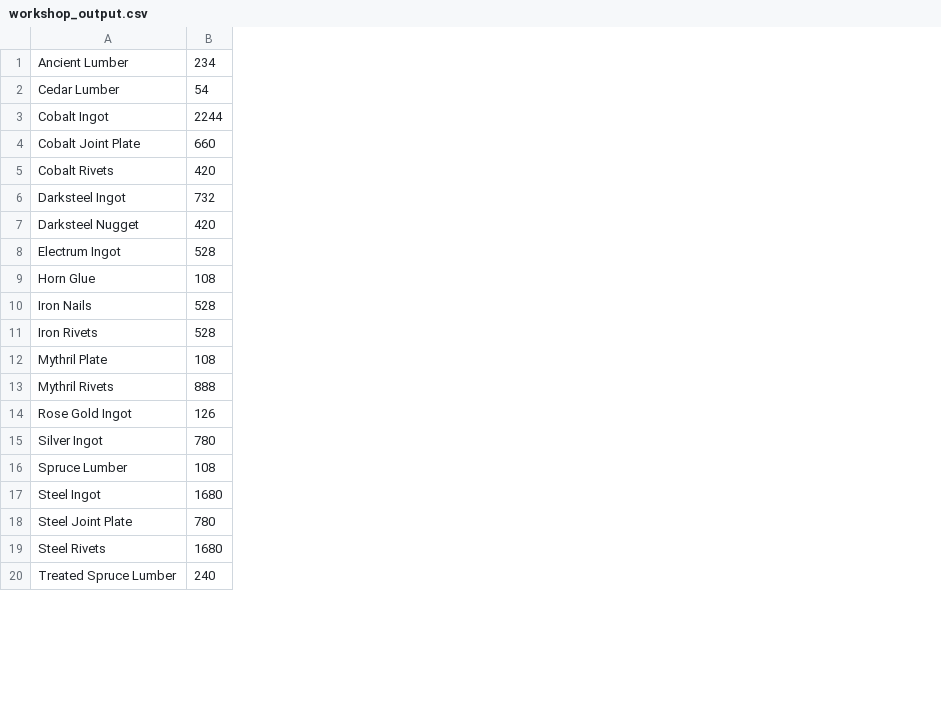
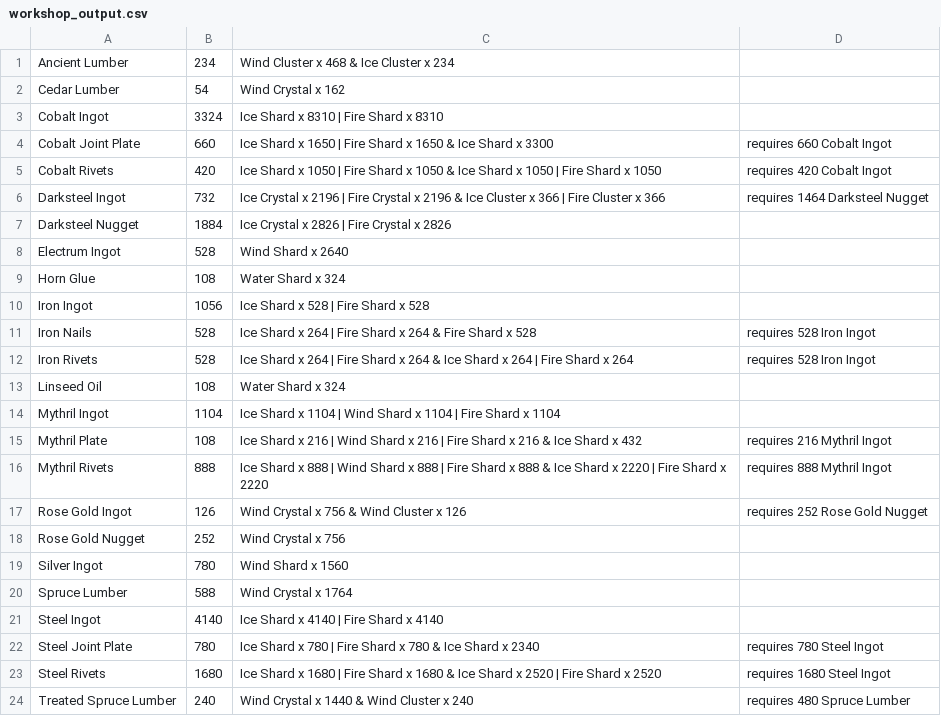
Before and after one commit to Guildbooks/tanuki-notebooks, a CSV file: utilities/workshop_output.csv, drawn as a sheet; only a part is shown; addresses are those after the commit; the diff names each change by its address in the sheet, - before the commit and + after, or states it on an @@ line.

Commit message:
Adjust list generations for easier reading & crafting delegation

```diff
--- a/utilities/workshop_output.csv
+++ b/utilities/workshop_output.csv
+column C, rows 1-9: Wind Cluster x 468 & Ice Cluster x 234 | Wind Crystal x 162 | Ice Shard x 8310 | Fire Shard x 8310 | Ice Shard x 1650 | Fire Shard x 1650 & Ice Shard x 3300 | Ice Shard x 1050 | Fire Shard x 1050 & Ice Shard x 1050 | Fire Shard x 1050 | Ice Crystal x 2196 | Fire Crystal x 2196 & Ice Cluster x 366 | Fire Cluster x 366 | Ice Crystal x 2826 | Fire Crystal x 2826 | Wind Shard x 2640 | Water Shard x 324; rows 11-12: Ice Shard x 264 | Fire Shard x 264 & Fire Shard x 528 | Ice Shard x 264 | Fire Shard x 264 & Ice Shard x 264 | Fire Shard x 264; rows 15-17: Ice Shard x 216 | Wind Shard x 216 | Fire Shard x 216 & Ice Shard x 432 | Ice Shard x 888 | Wind Shard x 888 | Fire Shard x 888 & Ice Shard x 2220 | Fire Shard x 2220 | Wind Crystal x 756 & Wind Cluster x 126; rows 19-24: Wind Shard x 1560 | Wind Crystal x 1764 | Ice Shard x 4140 | Fire Shard x 4140 | Ice Shard x 780 | Fire Shard x 780 & Ice Shard x 2340 | Ice Shard x 1680 | Fire Shard x 1680 & Ice Shard x 2520 | Fire Shard x 2520 | Wind Crystal x 1440 & Wind Cluster x 240
+column D, rows 4-6: requires 660 Cobalt Ingot | requires 420 Cobalt Ingot | requires 1464 Darksteel Nugget; rows 11-12: requires 528 Iron Ingot | requires 528 Iron Ingot; rows 15-17: requires 216 Mythril Ingot | requires 888 Mythril Ingot | requires 252 Rose Gold Nugget; rows 22-24: requires 780 Steel Ingot | requires 1680 Steel Ingot | requires 480 Spruce Lumber
-B3: 2244
+B3: 3324
-B7: 420
+B7: 1884
+row 10: Iron Ingot | 1056 | Ice Shard x 528 | Fire Shard x 528
+row 13: Linseed Oil | 108 | Water Shard x 324
+row 14: Mythril Ingot | 1104 | Ice Shard x 1104 | Wind Shard x 1104 | Fire Shard x 1104
+row 18: Rose Gold Nugget | 252 | Wind Crystal x 756
-B20: 108
+B20: 588
-B21: 1680
+B21: 4140
```
Also changed, not shown: utilities/gathering_list.csv, 2 other files.
